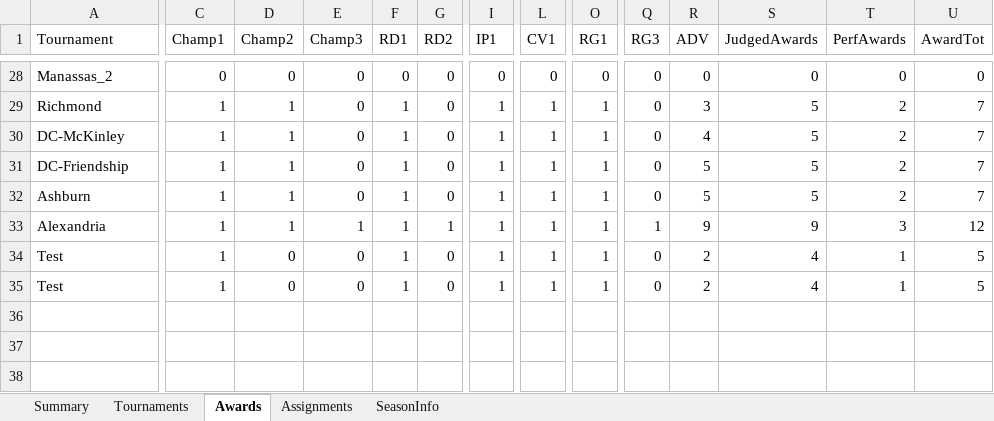
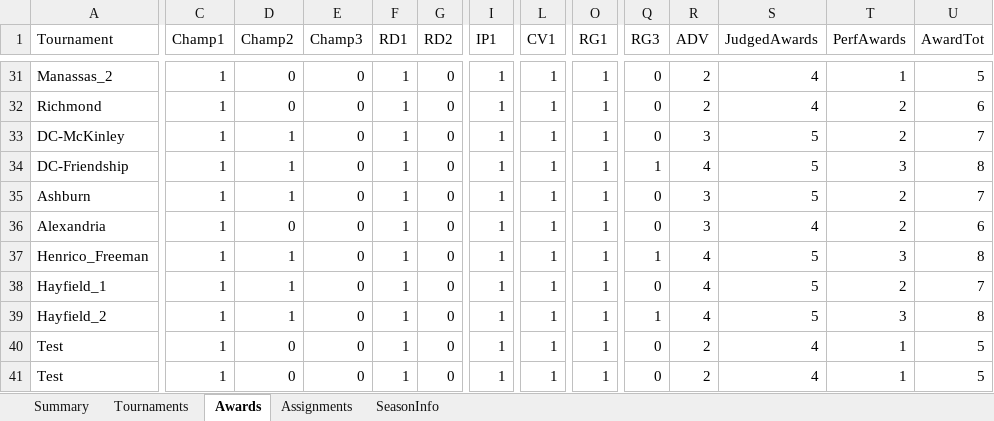
Before and after one commit to MrGibbage/OJS_Script_maker_NG, an Excel workbook: 2025/2025-FLL-Qualifier-Tournaments.xlsx, sheet Awards, drawn as a sheet; only a part is shown, gaps mark what is left out; values as stored, in another font and other column widths than the file's, no borders; table styles not drawn; addresses are those after the commit; rows hold the shown columns only; the diff covers the shown part only; the diff names each change by its address in the sheet, - before the commit and + after, or states it on an @@ line.

```diff
--- a/2025/2025-FLL-Qualifier-Tournaments.xlsx (sheet Awards)
+++ b/2025/2025-FLL-Qualifier-Tournaments.xlsx (sheet Awards)
-C31 (Champ1): 0
+C31 (Champ1): 1
-F31 (RD1): 0
+F31 (RD1): 1
-I31 (IP1): 0
+I31 (IP1): 1
-L31 (CV1): 0
+L31 (CV1): 1
-O31 (RG1): 0
+O31 (RG1): 1
-R31 (ADV): 0
+R31 (ADV): 2
-S31 (JudgedAwards): 0
+S31 (JudgedAwards): 4
-T31 (PerfAwards): 0
+T31 (PerfAwards): 1
-U31 (AwardTot): 0
+U31 (AwardTot): 5
-D32 (Champ2): 1
+D32 (Champ2): 0
-R32 (ADV): 3
+R32 (ADV): 2
-S32 (JudgedAwards): 5
+S32 (JudgedAwards): 4
-U32 (AwardTot): 7
+U32 (AwardTot): 6
-R33 (ADV): 4
+R33 (ADV): 3
-Q34 (RG3): 0
+Q34 (RG3): 1
-R34 (ADV): 5
+R34 (ADV): 4
-T34 (PerfAwards): 2
+T34 (PerfAwards): 3
-U34 (AwardTot): 7
+U34 (AwardTot): 8
-R35 (ADV): 5
+R35 (ADV): 3
-D36 (Champ2): 1
+D36 (Champ2): 0
-E36 (Champ3): 1
+E36 (Champ3): 0
-G36 (RD2): 1
+G36 (RD2): 0
-Q36 (RG3): 1
+Q36 (RG3): 0
-R36 (ADV): 9
+R36 (ADV): 3
-S36 (JudgedAwards): 9
+S36 (JudgedAwards): 4
-T36 (PerfAwards): 3
+T36 (PerfAwards): 2
-U36 (AwardTot): 12
+U36 (AwardTot): 6
+row 37: Henrico_Freeman | 1 | 1 | 0 | 1 | 0 | 1 | 1 | 1 | 1 | 4 | 5 | 3 | 8
+row 38: Hayfield_1 | 1 | 1 | 0 | 1 | 0 | 1 | 1 | 1 | 0 | 4 | 5 | 2 | 7
+row 39: Hayfield_2 | 1 | 1 | 0 | 1 | 0 | 1 | 1 | 1 | 1 | 4 | 5 | 3 | 8
```
Also changed, not shown: 3 added rows and 85 edited cells elsewhere in this sheet, sheet Assignments, sheet Summary, sheet Tournaments, formulas that keep their value, 2025/2025-vadc-fll-challenge-submerged-ojs-richmond-div2.xlsm, 4 other files.
